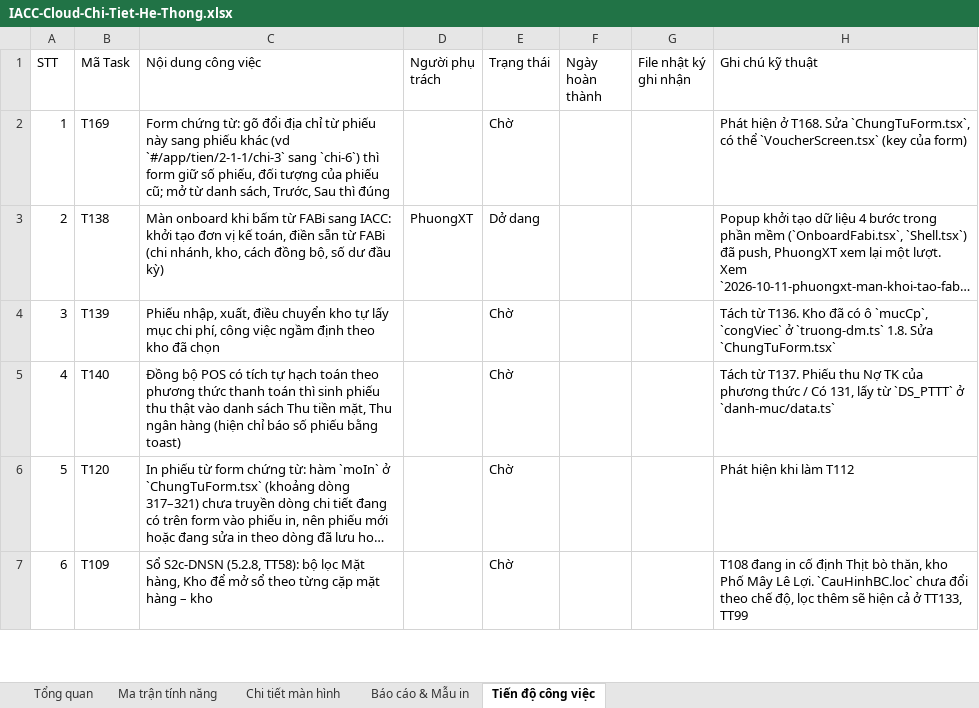
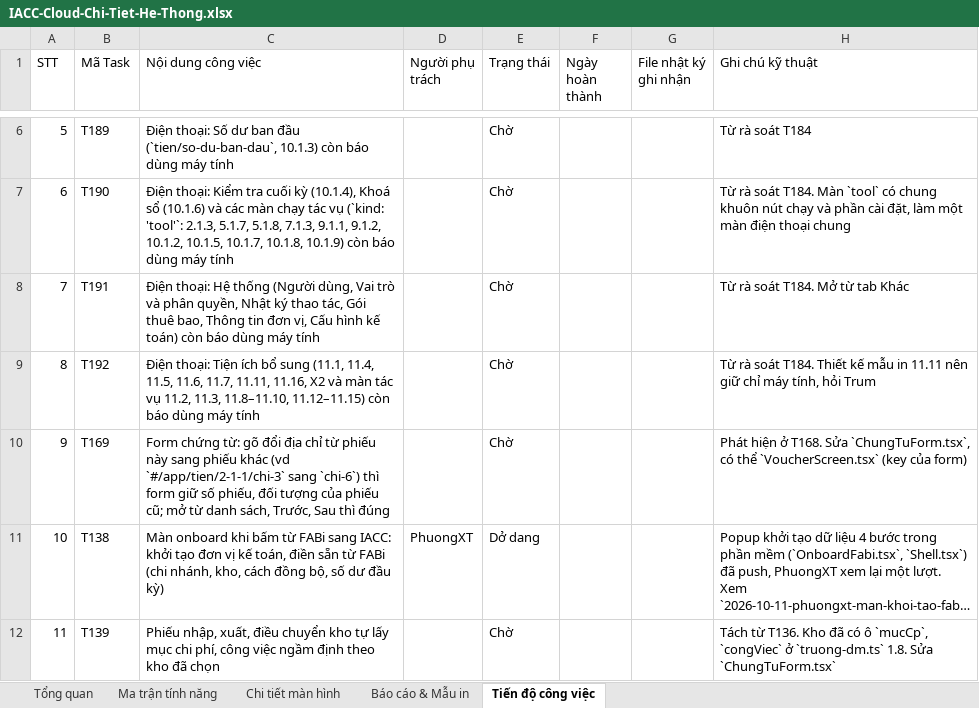
Before and after one commit to trungkhanhduong93/iaccdemo, an Excel workbook: docs/IACC-Cloud-Chi-Tiet-He-Thong.xlsx, sheet Tiến độ công việc, drawn as a sheet; only a part is shown, gaps mark what is left out; the shorter side is filled out with more unchanged rows; long unchanged cells end in …; values as stored, in another font and other column widths than the file's, no cell formats; addresses are those after the commit; the diff covers the shown part only; the diff names each change by its address in the sheet, - before the commit and + after, or states it on an @@ line.

```diff
--- a/docs/IACC-Cloud-Chi-Tiet-He-Thong.xlsx (sheet Tiến độ công việc)
+++ b/docs/IACC-Cloud-Chi-Tiet-He-Thong.xlsx (sheet Tiến độ công việc)
+row 6: 5 | T189 | Điện thoại: Số dư ban đầu (`tien/so-du-ban-dau`, 10.1.3) còn báo dùng máy tính |  | Chờ |  |  | Từ rà soát T184
+row 7: 6 | T190 | Điện thoại: Kiểm tra cuối kỳ (10.1.4), Khoá sổ (10.1.6) và các màn chạy tác vụ (`kind: 'tool'`: 2.1.3, 5.1.7, 5.1.8, 7.1.3, 9.1.1, 9.1.2, 10.1.2, 10.1.5, 10.1.7, 10.1.8, 10.1.9) còn báo dùng máy tính |  | Chờ |  |  | Từ rà soát T184. Màn `tool` có chung khuôn nút chạy và phần cài đặt, làm một màn điện thoại chung
+row 8: 7 | T191 | Điện thoại: Hệ thống (Người dùng, Vai trò và phân quyền, Nhật ký thao tác, Gói thuê bao, Thông tin đơn vị, Cấu hình kế toán) còn báo dùng máy tính |  | Chờ |  |  | Từ rà soát T184. Mở từ tab Khác
+row 9: 8 | T192 | Điện thoại: Tiện ích bổ sung (11.1, 11.4, 11.5, 11.6, 11.7, 11.11, 11.16, X2 và màn tác vụ 11.2, 11.3, 11.8–11.10, 11.12–11.15) còn báo dùng máy tính |  | Chờ |  |  | Từ rà soát T184. Thiết kế mẫu in 11.11 nên giữ chỉ máy tính, hỏi Trum
@@ column A (STT) renumbered from row 10 down @@
```
Also changed, not shown: 5 added rows elsewhere in this sheet, sheet Tổng quan, cell formats, 5 other files.
